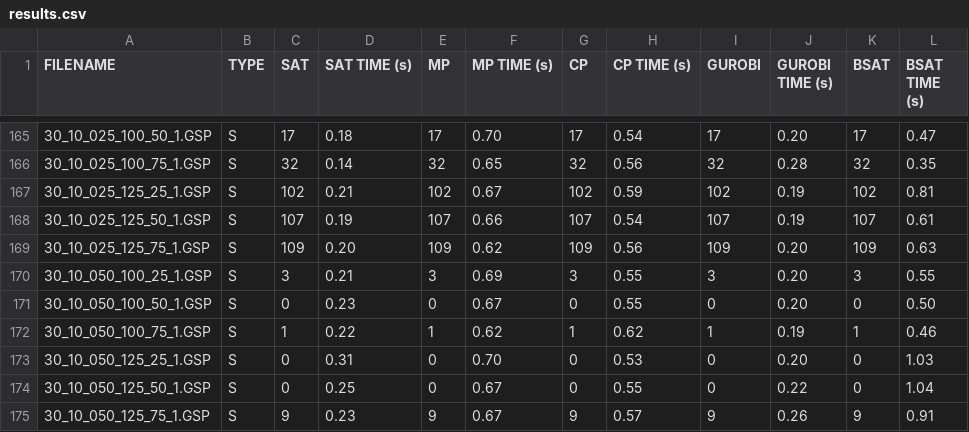
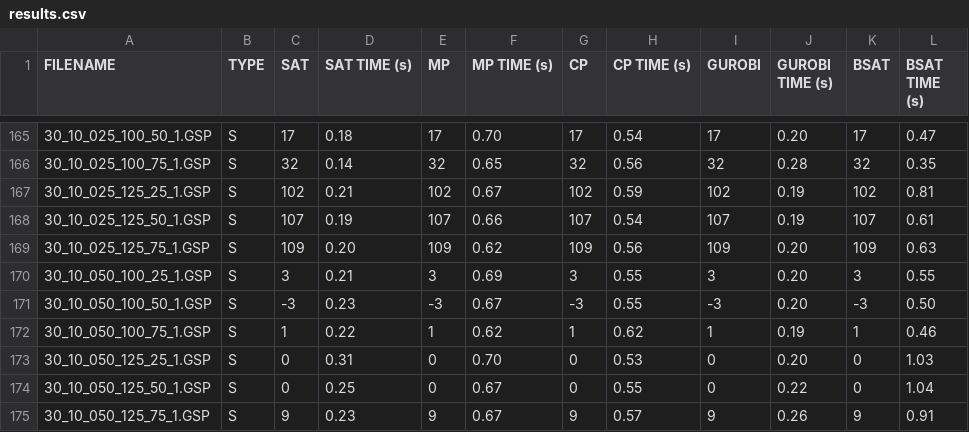
Before and after one commit to lampham04/SAT-JobScheduling, a CSV file: result_data_extract/results.csv, drawn as a sheet; only a part is shown, gaps mark what is left out.

```diff
--- a/result_data_extract/results.csv
+++ b/result_data_extract/results.csv
@@ -170,3 +170,3 @@ FILENAME,TYPE,SAT,SAT TIME (s),MP,MP TIME (s),CP,CP TIME (s),GUROBI,GUROBI TIME
 30_10_050_100_25_1.GSP,S,3,0.21,3,0.69,3,0.55,3,0.20,3,0.55
-30_10_050_100_50_1.GSP,S,0,0.23,0,0.67,0,0.55,0,0.20,0,0.50
+30_10_050_100_50_1.GSP,S,-3,0.23,-3,0.67,-3,0.55,-3,0.20,-3,0.50
 30_10_050_100_75_1.GSP,S,1,0.22,1,0.62,1,0.62,1,0.19,1,0.46
```
Also changed, not shown: 7-3-2026/results/L/results_CPLEX_CP_L.csv, 7-3-2026/results/L/results_CPLEX_MP_L.csv, 38 other files.
